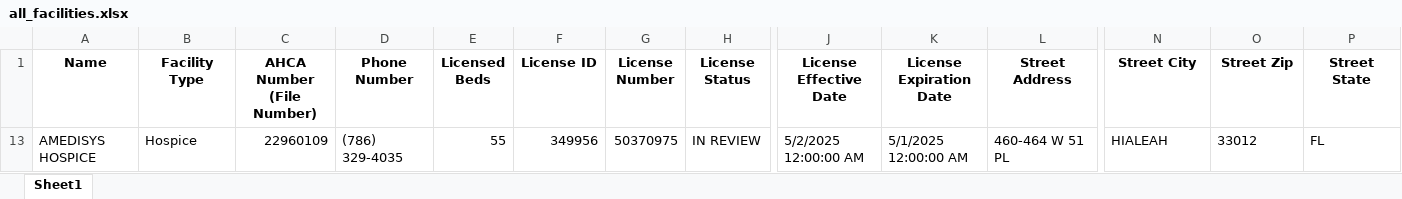
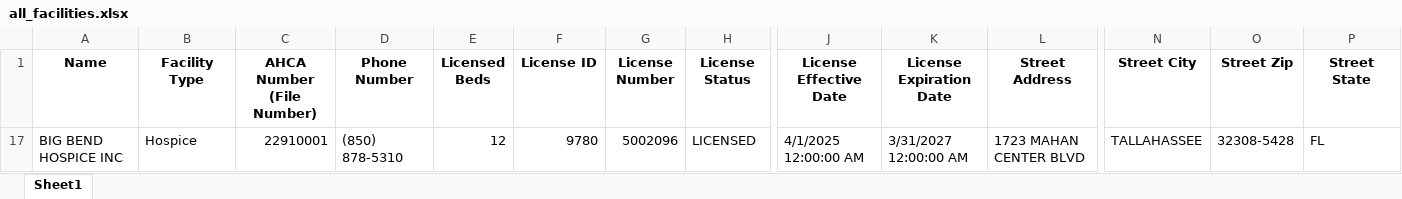
Before and after one commit to mikemena/web-scraper, an Excel workbook: ahca_data/all_facilities.xlsx, sheet Sheet1, drawn as a sheet; only a part is shown, gaps mark what is left out; values as stored, in another font and other column widths than the file's, no borders; removed rows and columns are numbered as before the commit, all else as after; rows hold the shown columns only; the diff names each change by its address in the sheet, - before the commit and + after, or states it on an @@ line.

```diff
--- a/ahca_data/all_facilities.xlsx (sheet Sheet1)
+++ b/ahca_data/all_facilities.xlsx (sheet Sheet1)
@@ row 13 hidden: AMEDISYS HOSPICE | Hospice | 22960109 | (786) 329-4035 | 55 | 349956 | 50370975 | IN REVIEW | 5/2/2025 12:00:00 AM | 5/1/2025 12:00:00 AM | 460-464 W 51 PL | HIALEAH | 33012 | FL @@
@@ row 17 unhidden: BIG BEND HOSPICE INC | Hospice | 22910001 | (850) 878-5310 | 12 | 9780 | 5002096 | LICENSED | 4/1/2025 12:00:00 AM | 3/31/2027 12:00:00 AM | 1723 MAHAN CENTER BLVD | TALLAHASSEE | 32308-5428 | FL @@
```
Also changed, not shown: hidden cells, ahca_data/filtered_providers.xlsx, ahca_data/matched_provider_facility_data.xlsx, 4 other files.
